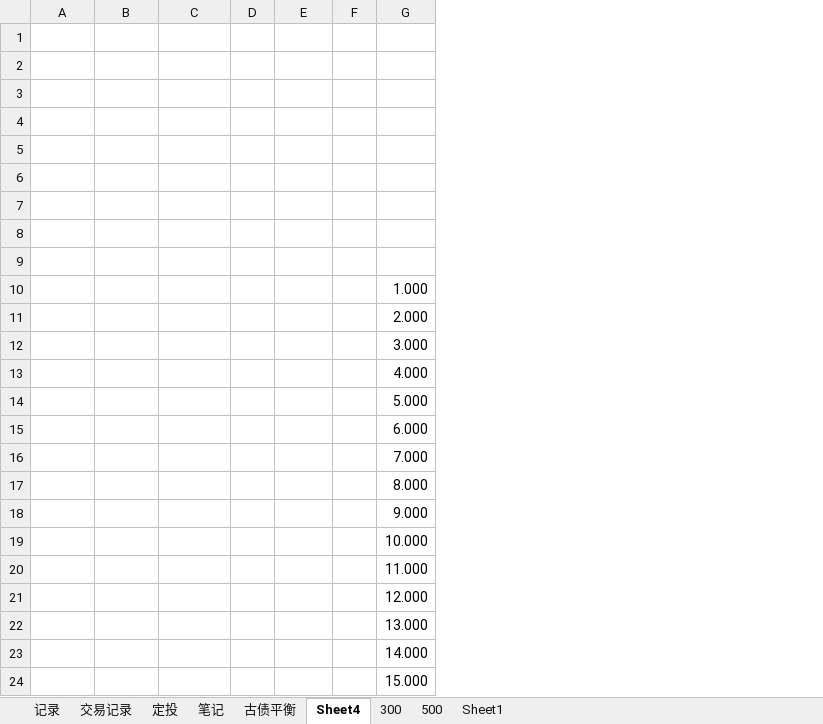
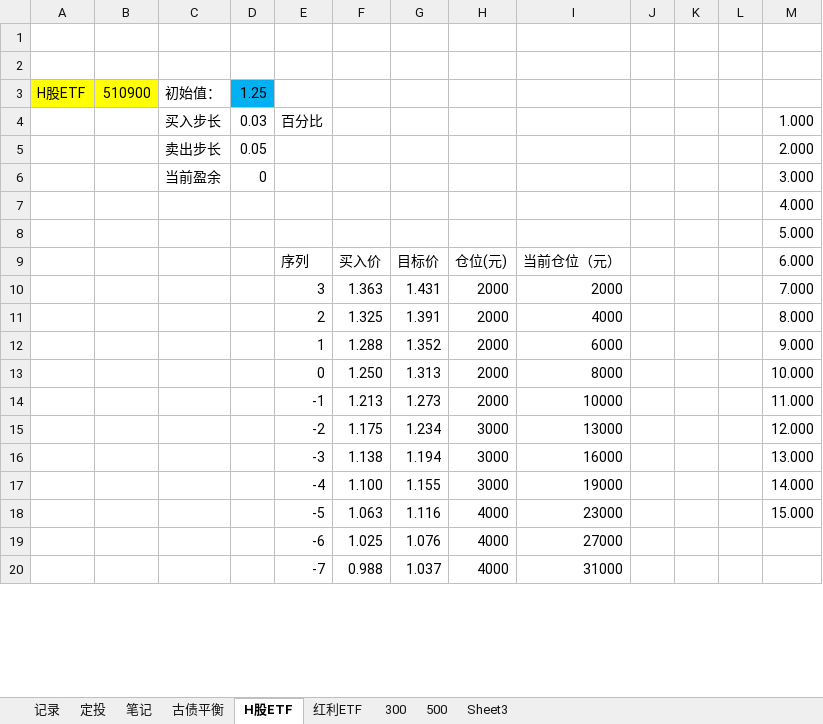
Before and after one commit to linking530/tushare, an Excel workbook: data/数据.xlsx, sheet H股ETF, drawn as a sheet; only a part is shown; values as stored, in another font and other column widths than the file's, no borders; removed rows and columns are numbered as before the commit, all else as after; rows hold the shown columns only; the diff covers the shown part only; the diff names each change by its address in the sheet, - before the commit and + after, or states it on an @@ line.

```diff
--- a/data/数据.xlsx (sheet H股ETF)
+++ b/data/数据.xlsx (sheet H股ETF)
-sheet tab: Sheet4
+sheet tab: H股ETF
-sheet tab: 交易记录
-sheet tab: Sheet1
+sheet tab: 红利ETF
+sheet tab: Sheet3
-column F, empty
+column F, rows 9-18: 买入价 | 1.363 | 1.325 | 1.288 | 1.250 | 1.213 | 1.175 | 1.138 | 1.100 | 1.063
+column G, rows 9-18: 目标价 | 1.431 | 1.391 | 1.352 | 1.313 | 1.273 | 1.234 | 1.194 | 1.155 | 1.116
+column H, rows 9-18: 仓位(元) | 2000 | 2000 | 2000 | 2000 | 2000 | 3000 | 3000 | 3000 | 4000
+column I, rows 9-18: 当前仓位（元） | 2000 | 4000 | 6000 | 8000 | 10000 | 13000 | 16000 | 19000 | 23000
+column J, empty
+column K, empty
+column L, empty
-row 3: (empty)
-row 4: (empty)
-row 5: (empty)
-row 6: (empty)
-row 7: (empty)
-row 8: (empty)
-A3: (empty)
+A3: H股ETF
-A3:B3 fill: none
+A3:B3 fill: #FFFF00
-B3: (empty)
+B3: 510900
-C3: (empty)
+C3: 初始值：
-D3: (empty)
+D3: 1.25
-D3 fill: none
+D3 fill: #00B0F0
-row 10:  |  |  |  |  |  | 1.000
-row 11:  |  |  |  |  |  | 2.000
+row 4:  |  | 买入步长 | 0.03 | 百分比 |  |  |  |  |  |  |  | 1.000
+row 5:  |  | 卖出步长 | 0.05 |  |  |  |  |  |  |  |  | 2.000
-C6 (初始值：): (empty)
+C6 (初始值：): 当前盈余
-D6 (1.25): (empty)
+D6 (1.25): 0
-E9: (empty)
+E9: 序列
-E10: (empty)
+E10: 3
-E11: (empty)
+E11: 2
-E12: (empty)
+E12: 1
-E13: (empty)
+E13: 0
-E14: (empty)
+E14: -1
-E15: (empty)
+E15: -2
-E16: (empty)
+E16: -3
-E17: (empty)
+E17: -4
-E18: (empty)
+E18: -5
+row 19:  |  |  |  | -6 | 1.025 | 1.076 | 4000 | 27000
+row 20:  |  |  |  | -7 | 0.988 | 1.037 | 4000 | 31000
```
Also changed, not shown: 5 added rows and 27 removed rows elsewhere in this sheet, sheet 500, sheet 300, sheet 定投, sheet 古债平衡, formulas that keep their value, charts or pictures.
